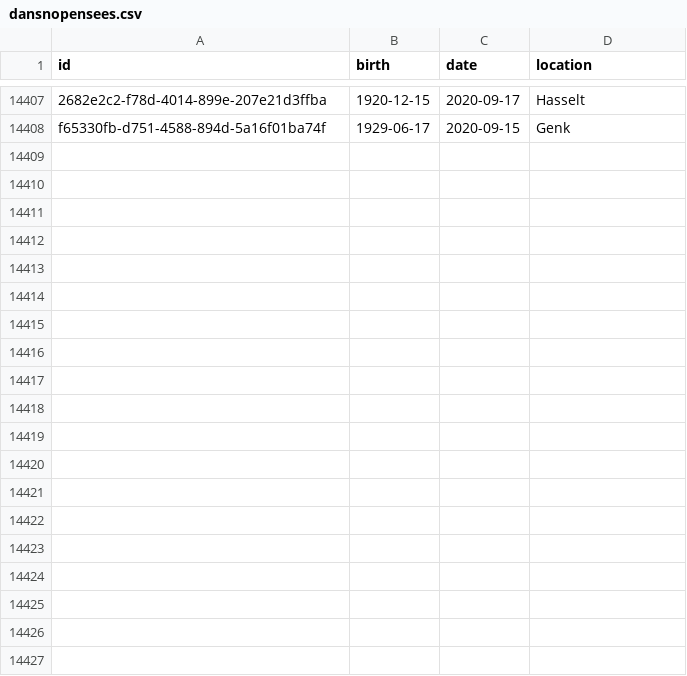
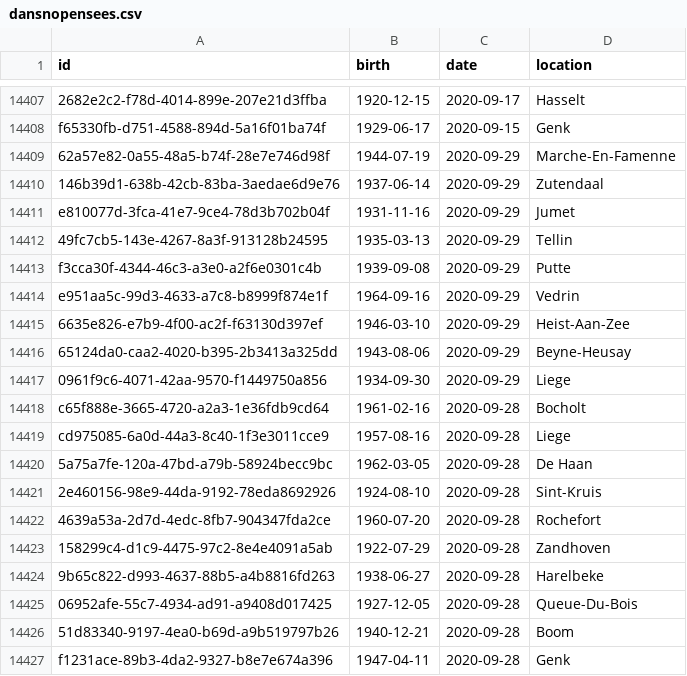
Before and after one commit to pschaus/covidbe-opendata, a CSV file: static/csv/dansnopensees.csv, drawn as a sheet; only a part is shown, gaps mark what is left out; the diff covers the shown part only; the diff names each change by its address in the sheet, - before the commit and + after, or states it on an @@ line.

```diff
--- a/static/csv/dansnopensees.csv
+++ b/static/csv/dansnopensees.csv
+row 14409: 62a57e82-0a55-48a5-b74f-28e7e746d98f | 1944-07-19 | 2020-09-29 | Marche-En-Famenne
+row 14410: 146b39d1-638b-42cb-83ba-3aedae6d9e76 | 1937-06-14 | 2020-09-29 | Zutendaal
+row 14411: e810077d-3fca-41e7-9ce4-78d3b702b04f | 1931-11-16 | 2020-09-29 | Jumet
+row 14412: 49fc7cb5-143e-4267-8a3f-913128b24595 | 1935-03-13 | 2020-09-29 | Tellin
+row 14413: f3cca30f-4344-46c3-a3e0-a2f6e0301c4b | 1939-09-08 | 2020-09-29 | Putte
+row 14414: e951aa5c-99d3-4633-a7c8-b8999f874e1f | 1964-09-16 | 2020-09-29 | Vedrin
+row 14415: 6635e826-e7b9-4f00-ac2f-f63130d397ef | 1946-03-10 | 2020-09-29 | Heist-Aan-Zee
+row 14416: 65124da0-caa2-4020-b395-2b3413a325dd | 1943-08-06 | 2020-09-29 | Beyne-Heusay
+row 14417: 0961f9c6-4071-42aa-9570-f1449750a856 | 1934-09-30 | 2020-09-29 | Liege
+row 14418: c65f888e-3665-4720-a2a3-1e36fdb9cd64 | 1961-02-16 | 2020-09-28 | Bocholt
+row 14419: cd975085-6a0d-44a3-8c40-1f3e3011cce9 | 1957-08-16 | 2020-09-28 | Liege
+row 14420: 5a75a7fe-120a-47bd-a79b-58924becc9bc | 1962-03-05 | 2020-09-28 | De Haan
+row 14421: 2e460156-98e9-44da-9192-78eda8692926 | 1924-08-10 | 2020-09-28 | Sint-Kruis
+row 14422: 4639a53a-2d7d-4edc-8fb7-904347fda2ce | 1960-07-20 | 2020-09-28 | Rochefort
+row 14423: 158299c4-d1c9-4475-97c2-8e4e4091a5ab | 1922-07-29 | 2020-09-28 | Zandhoven
+row 14424: 9b65c822-d993-4637-88b5-a4b8816fd263 | 1938-06-27 | 2020-09-28 | Harelbeke
+row 14425: 06952afe-55c7-4934-ad91-a9408d017425 | 1927-12-05 | 2020-09-28 | Queue-Du-Bois
+row 14426: 51d83340-9197-4ea0-b69d-a9b519797b26 | 1940-12-21 | 2020-09-28 | Boom
+row 14427: f1231ace-89b3-4da2-9327-b8e7e674a396 | 1947-04-11 | 2020-09-28 | Genk
```
Also changed, not shown: 15 added rows and 1 edited cell elsewhere in this file, static/csv/be-covid-provinces-all.csv, static/csv/be-covid-timeseries.csv, 54 other files.
